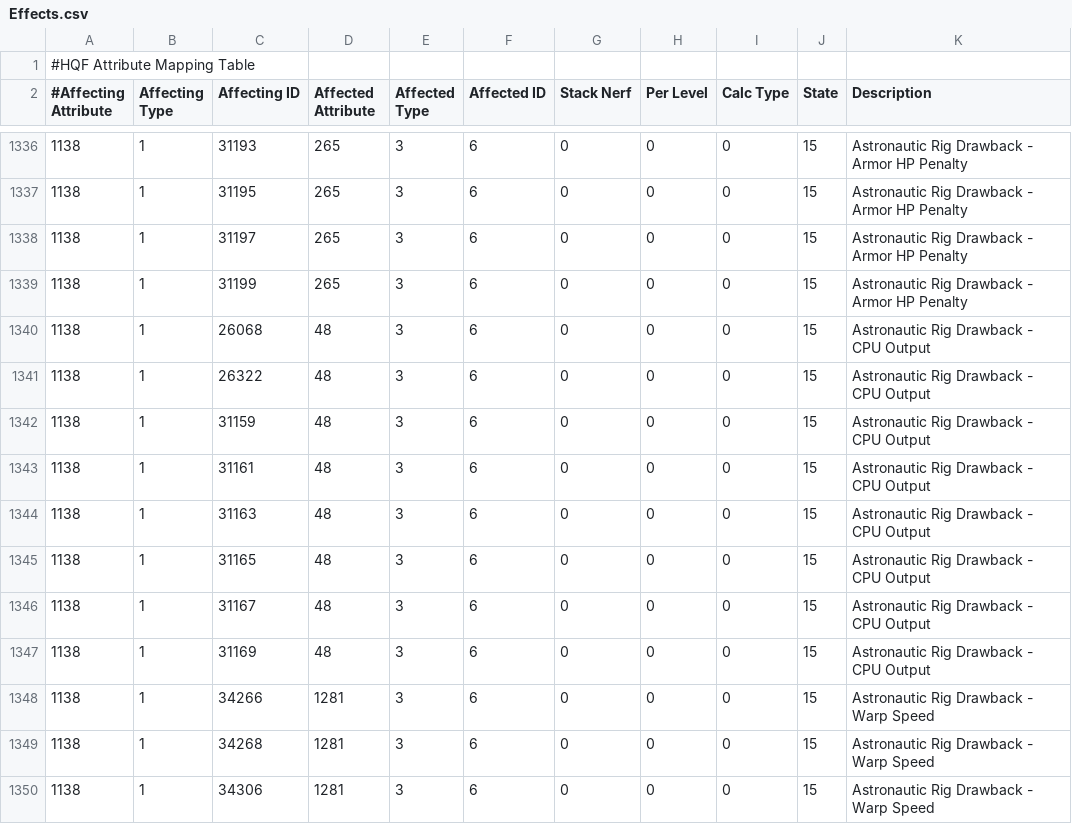
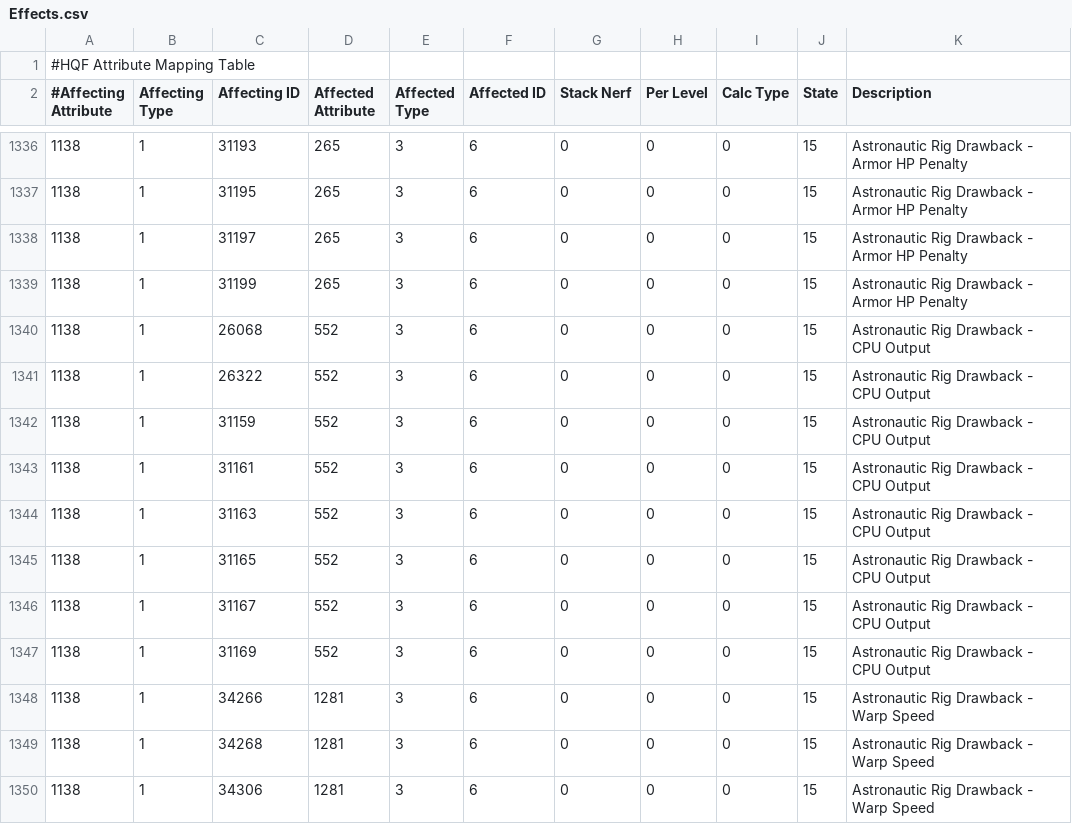
Before and after one commit to wyrlwind/EveHQ, a CSV file: EveHQ.HQF/Resources/Effects.csv, drawn as a sheet; only a part is shown, gaps mark what is left out.

```diff
--- a/EveHQ.HQF/Resources/Effects.csv
+++ b/EveHQ.HQF/Resources/Effects.csv
@@ -1339,10 +1339,10 @@
 1138,1,31199,265,3,6,0,0,0,15,Astronautic Rig Drawback - Armor HP Penalty
-1138,1,26068,48,3,6,0,0,0,15,Astronautic Rig Drawback - CPU Output
-1138,1,26322,48,3,6,0,0,0,15,Astronautic Rig Drawback - CPU Output
-1138,1,31159,48,3,6,0,0,0,15,Astronautic Rig Drawback - CPU Output
-1138,1,31161,48,3,6,0,0,0,15,Astronautic Rig Drawback - CPU Output
-1138,1,31163,48,3,6,0,0,0,15,Astronautic Rig Drawback - CPU Output
-1138,1,31165,48,3,6,0,0,0,15,Astronautic Rig Drawback - CPU Output
-1138,1,31167,48,3,6,0,0,0,15,Astronautic Rig Drawback - CPU Output
-1138,1,31169,48,3,6,0,0,0,15,Astronautic Rig Drawback - CPU Output
+1138,1,26068,552,3,6,0,0,0,15,Astronautic Rig Drawback - CPU Output
+1138,1,26322,552,3,6,0,0,0,15,Astronautic Rig Drawback - CPU Output
+1138,1,31159,552,3,6,0,0,0,15,Astronautic Rig Drawback - CPU Output
+1138,1,31161,552,3,6,0,0,0,15,Astronautic Rig Drawback - CPU Output
+1138,1,31163,552,3,6,0,0,0,15,Astronautic Rig Drawback - CPU Output
+1138,1,31165,552,3,6,0,0,0,15,Astronautic Rig Drawback - CPU Output
+1138,1,31167,552,3,6,0,0,0,15,Astronautic Rig Drawback - CPU Output
+1138,1,31169,552,3,6,0,0,0,15,Astronautic Rig Drawback - CPU Output
 1138,1,34266,1281,3,6,0,0,0,15,Astronautic Rig Drawback - Warp Speed
```
Also changed, not shown: EveHQ.HQF/Resources/ShipModeBonuses.csv, 1 other file.
